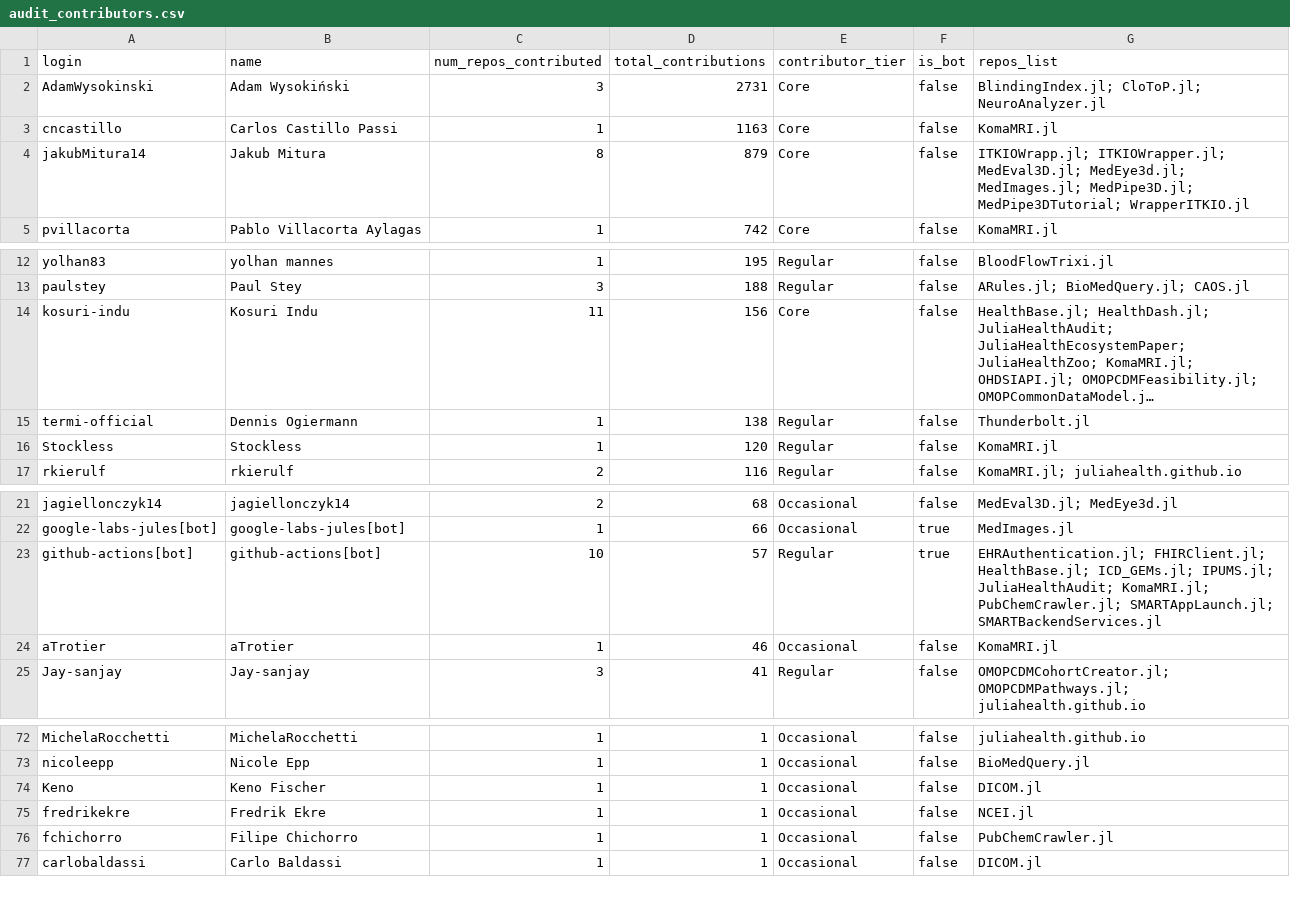
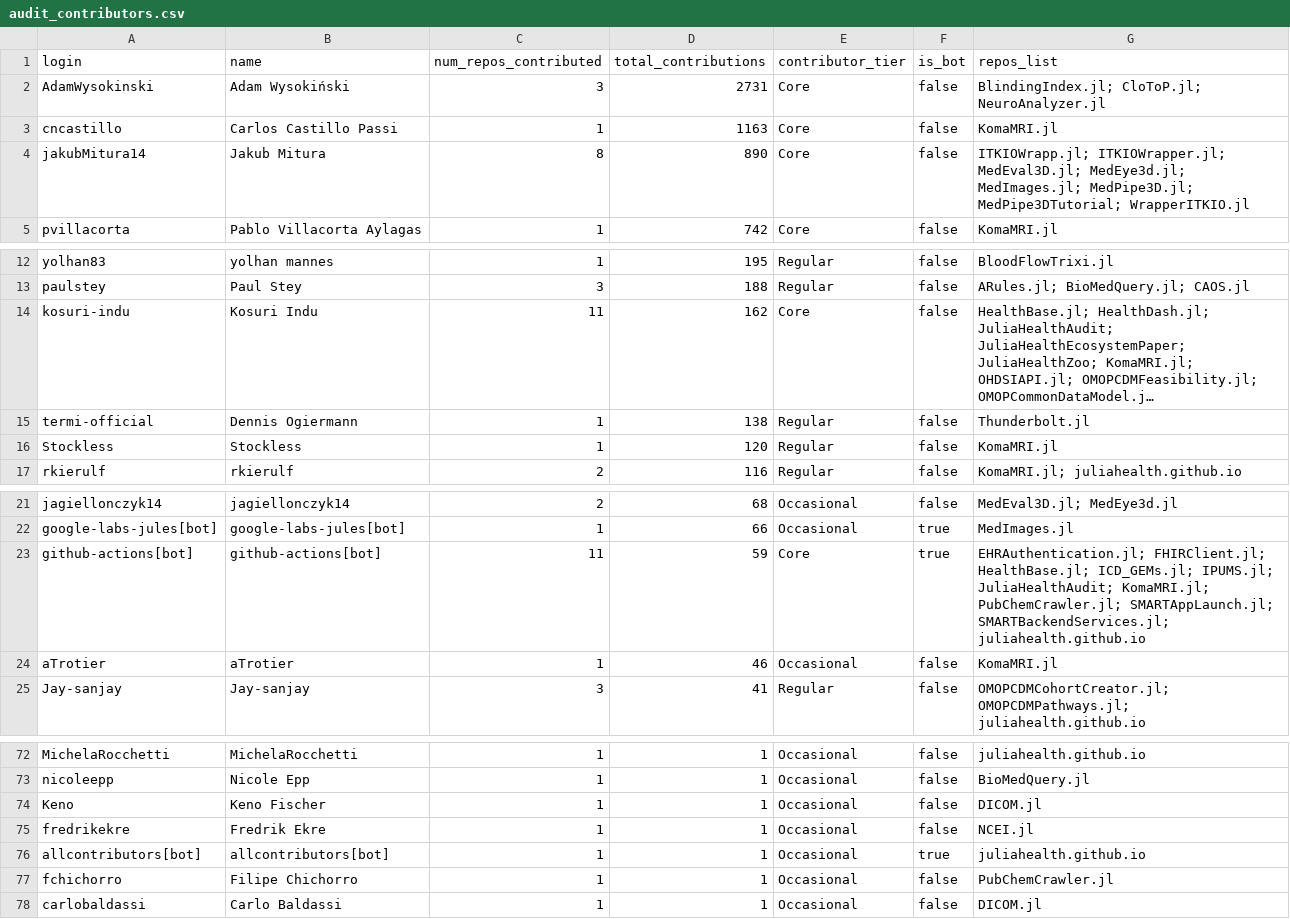
Before and after one commit to JuliaHealth/JuliaHealthAudit, a CSV file: data/results/audit_contributors.csv, drawn as a sheet; only a part is shown, gaps mark what is left out; long unchanged cells end in …; the diff names each change by its address in the sheet, - before the commit and + after, or states it on an @@ line.

```diff
--- a/data/results/audit_contributors.csv
+++ b/data/results/audit_contributors.csv
-D4 (total_contributions): 879
+D4 (total_contributions): 890
-D14 (total_contributions): 156
+D14 (total_contributions): 162
-C23 (num_repos_contributed): 10
+C23 (num_repos_contributed): 11
-D23 (total_contributions): 57
+D23 (total_contributions): 59
-E23 (contributor_tier): Regular
+E23 (contributor_tier): Core
-G23 (repos_list): …PubChemCrawler.jl; SMARTAppLaunch.jl; SMARTBackendServices.jl
+G23 (repos_list): …PubChemCrawler.jl; SMARTAppLaunch.jl; SMARTBackendServices.jl; juliahealth.github.io
+row 76: allcontributors[bot] | allcontributors[bot] | 1 | 1 | Occasional | true | juliahealth.github.io
```
Also changed, not shown: data/history/monthly_tops.csv, data/history/run_summary.csv, 15 other files.
